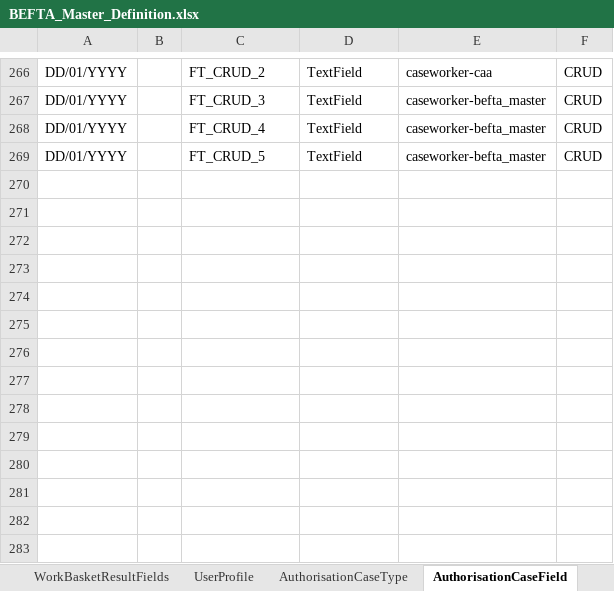
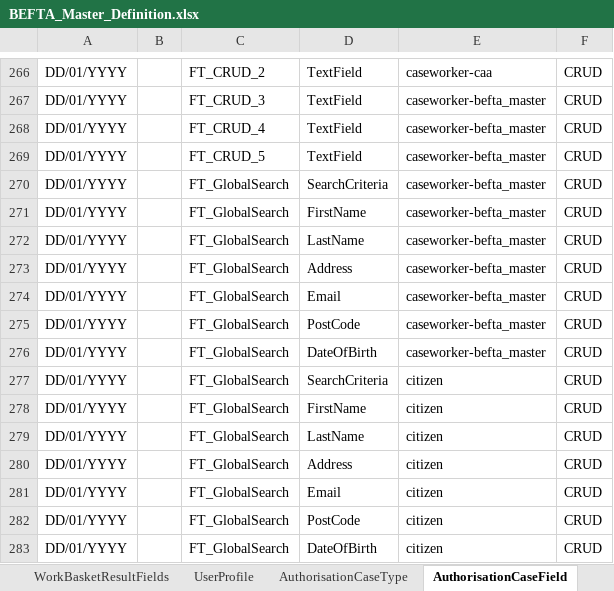
Before and after one commit to hmcts/ccd-test-definitions, an Excel workbook: src/main/resources/uk/gov/hmcts/ccd/test_definitions/excel/BEFTA_Master_Definition.xlsx, sheet AuthorisationCaseField, drawn as a sheet; only a part is shown, gaps mark what is left out; values as stored, in another font and other column widths than the file's, no borders; table styles not drawn; the diff names each change by its address in the sheet, - before the commit and + after, or states it on an @@ line.

Commit message:
RDM-12805 - FT_GlobalSearch case type for testing GlobalSearch

```diff
--- a/src/main/resources/uk/gov/hmcts/ccd/test_definitions/excel/BEFTA_Master_Definition.xlsx (sheet AuthorisationCaseField)
+++ b/src/main/resources/uk/gov/hmcts/ccd/test_definitions/excel/BEFTA_Master_Definition.xlsx (sheet AuthorisationCaseField)
+row 270: DD/01/YYYY |  | FT_GlobalSearch | SearchCriteria | caseworker-befta_master | CRUD
+row 271: DD/01/YYYY |  | FT_GlobalSearch | FirstName | caseworker-befta_master | CRUD
+row 272: DD/01/YYYY |  | FT_GlobalSearch | LastName | caseworker-befta_master | CRUD
+row 273: DD/01/YYYY |  | FT_GlobalSearch | Address | caseworker-befta_master | CRUD
+row 274: DD/01/YYYY |  | FT_GlobalSearch | Email | caseworker-befta_master | CRUD
+row 275: DD/01/YYYY |  | FT_GlobalSearch | PostCode | caseworker-befta_master | CRUD
+row 276: DD/01/YYYY |  | FT_GlobalSearch | DateOfBirth | caseworker-befta_master | CRUD
+row 277: DD/01/YYYY |  | FT_GlobalSearch | SearchCriteria | citizen | CRUD
+row 278: DD/01/YYYY |  | FT_GlobalSearch | FirstName | citizen | CRUD
+row 279: DD/01/YYYY |  | FT_GlobalSearch | LastName | citizen | CRUD
+row 280: DD/01/YYYY |  | FT_GlobalSearch | Address | citizen | CRUD
+row 281: DD/01/YYYY |  | FT_GlobalSearch | Email | citizen | CRUD
+row 282: DD/01/YYYY |  | FT_GlobalSearch | PostCode | citizen | CRUD
+row 283: DD/01/YYYY |  | FT_GlobalSearch | DateOfBirth | citizen | CRUD
```
Also changed, not shown: sheet CaseField, sheet CaseEvent, sheet AuthorisationCaseState, sheet AuthorisationCaseEvent, sheet State, sheet AuthorisationCaseType, 6 more sheets, other sheet tabs, 20 other files.
